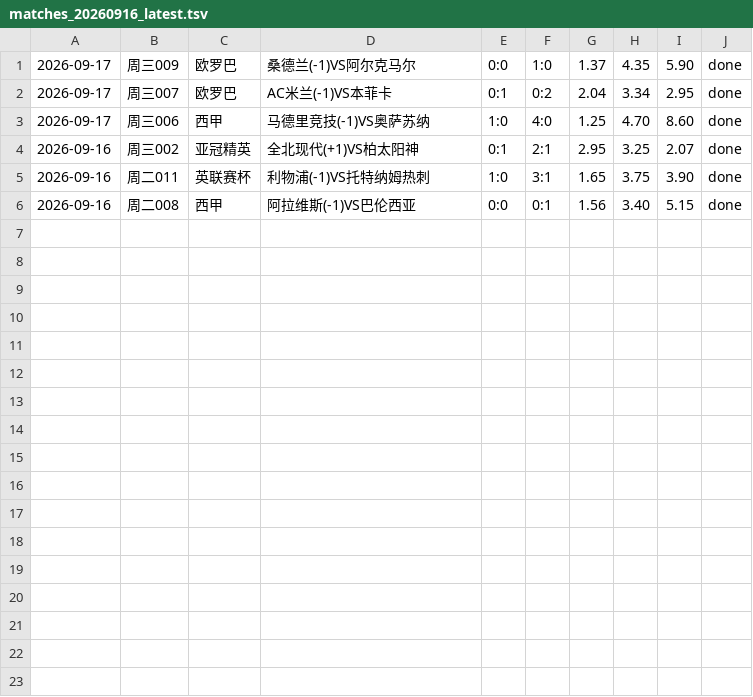
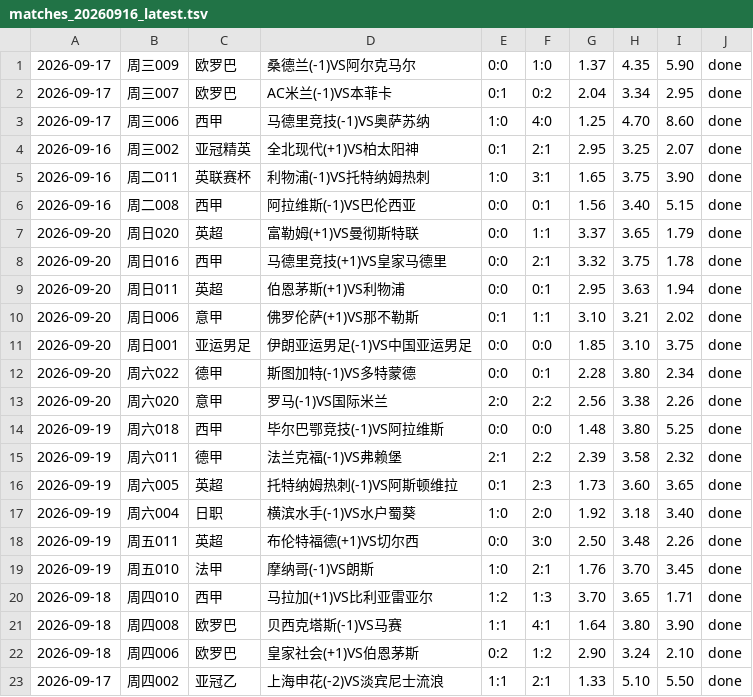
Before and after one commit to AfeiX95/afei-football, a TSV file: 00_引擎/backtest/matches_20260916_latest.tsv, drawn as a sheet; the diff names each change by its address in the sheet, - before the commit and + after, or states it on an @@ line.

```diff
--- a/00_引擎/backtest/matches_20260916_latest.tsv
+++ b/00_引擎/backtest/matches_20260916_latest.tsv
+row 7: 2026-09-20 | 周日020 | 英超 | 富勒姆(+1)VS曼彻斯特联 | 0:0 | 1:1 | 3.37 | 3.65 | 1.79 | done
+row 8: 2026-09-20 | 周日016 | 西甲 | 马德里竞技(+1)VS皇家马德里 | 0:0 | 2:1 | 3.32 | 3.75 | 1.78 | done
+row 9: 2026-09-20 | 周日011 | 英超 | 伯恩茅斯(+1)VS利物浦 | 0:0 | 0:1 | 2.95 | 3.63 | 1.94 | done
+row 10: 2026-09-20 | 周日006 | 意甲 | 佛罗伦萨(+1)VS那不勒斯 | 0:1 | 1:1 | 3.10 | 3.21 | 2.02 | done
+row 11: 2026-09-20 | 周日001 | 亚运男足 | 伊朗亚运男足(-1)VS中国亚运男足 | 0:0 | 0:0 | 1.85 | 3.10 | 3.75 | done
+row 12: 2026-09-20 | 周六022 | 德甲 | 斯图加特(-1)VS多特蒙德 | 0:0 | 0:1 | 2.28 | 3.80 | 2.34 | done
+row 13: 2026-09-20 | 周六020 | 意甲 | 罗马(-1)VS国际米兰 | 2:0 | 2:2 | 2.56 | 3.38 | 2.26 | done
+row 14: 2026-09-19 | 周六018 | 西甲 | 毕尔巴鄂竞技(-1)VS阿拉维斯 | 0:0 | 0:0 | 1.48 | 3.80 | 5.25 | done
+row 15: 2026-09-19 | 周六011 | 德甲 | 法兰克福(-1)VS弗赖堡 | 2:1 | 2:2 | 2.39 | 3.58 | 2.32 | done
+row 16: 2026-09-19 | 周六005 | 英超 | 托特纳姆热刺(-1)VS阿斯顿维拉 | 0:1 | 2:3 | 1.73 | 3.60 | 3.65 | done
+row 17: 2026-09-19 | 周六004 | 日职 | 横滨水手(-1)VS水户蜀葵 | 1:0 | 2:0 | 1.92 | 3.18 | 3.40 | done
+row 18: 2026-09-19 | 周五011 | 英超 | 布伦特福德(+1)VS切尔西 | 0:0 | 3:0 | 2.50 | 3.48 | 2.26 | done
+row 19: 2026-09-19 | 周五010 | 法甲 | 摩纳哥(-1)VS朗斯 | 1:0 | 2:1 | 1.76 | 3.70 | 3.45 | done
+row 20: 2026-09-18 | 周四010 | 西甲 | 马拉加(+1)VS比利亚雷亚尔 | 1:2 | 1:3 | 3.70 | 3.65 | 1.71 | done
+row 21: 2026-09-18 | 周四008 | 欧罗巴 | 贝西克塔斯(-1)VS马赛 | 1:1 | 4:1 | 1.64 | 3.80 | 3.90 | done
+row 22: 2026-09-18 | 周四006 | 欧罗巴 | 皇家社会(+1)VS伯恩茅斯 | 0:2 | 1:2 | 2.90 | 3.24 | 2.10 | done
+row 23: 2026-09-17 | 周四002 | 亚冠乙 | 上海申花(-2)VS淡宾尼士流浪 | 1:1 | 2:1 | 1.33 | 5.10 | 5.50 | done
```
Also changed, not shown: 10 other files.
